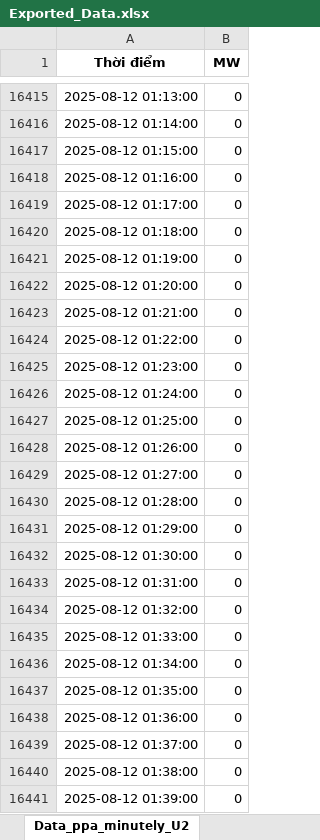
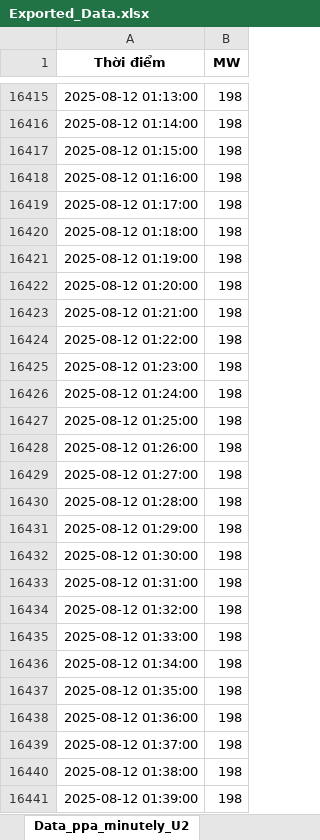
Before and after one commit to Donald-Nguyen20/DIM, an Excel workbook: Exported_Data.xlsx, sheet Data_ppa_minutely_U2, drawn as a sheet; only a part is shown, gaps mark what is left out; values as stored, in another font and other column widths than the file's, no borders; the diff covers the shown part only; the diff names each change by its address in the sheet, - before the commit and + after, or states it on an @@ line.

```diff
--- a/Exported_Data.xlsx (sheet Data_ppa_minutely_U2)
+++ b/Exported_Data.xlsx (sheet Data_ppa_minutely_U2)
-B16415:B16441 (MW): 0
+B16415:B16441 (MW): 198
```
Also changed, not shown: 108 edited cells elsewhere in this sheet, 6 other files.
